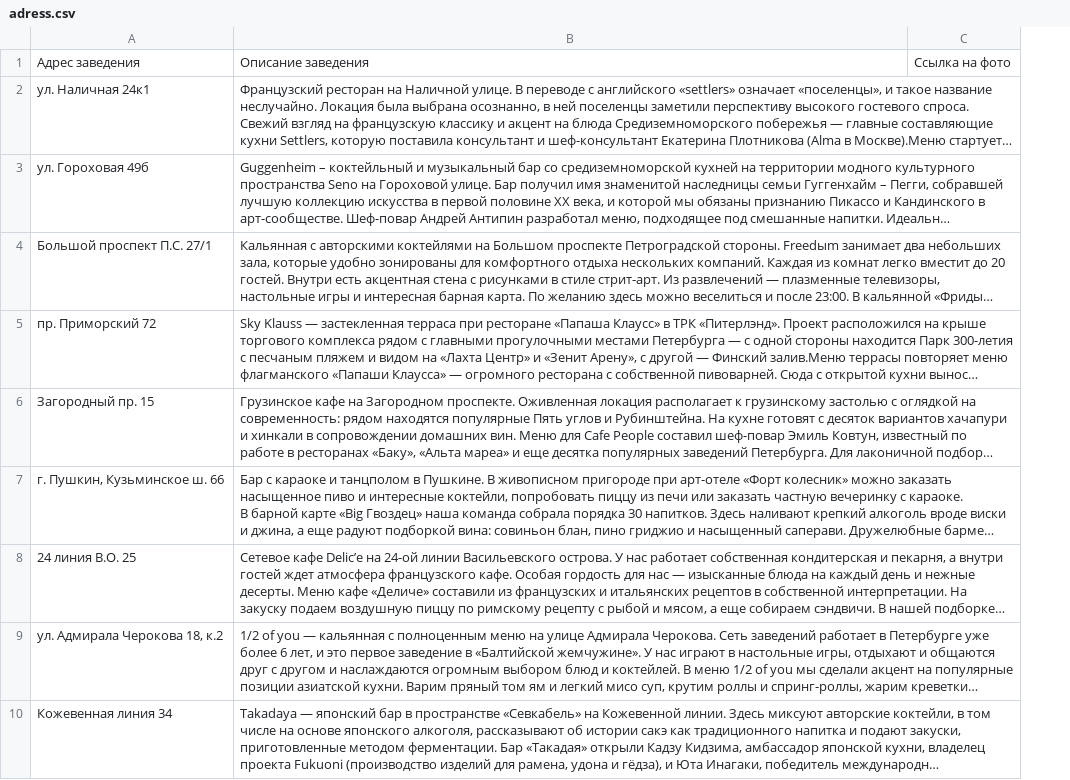
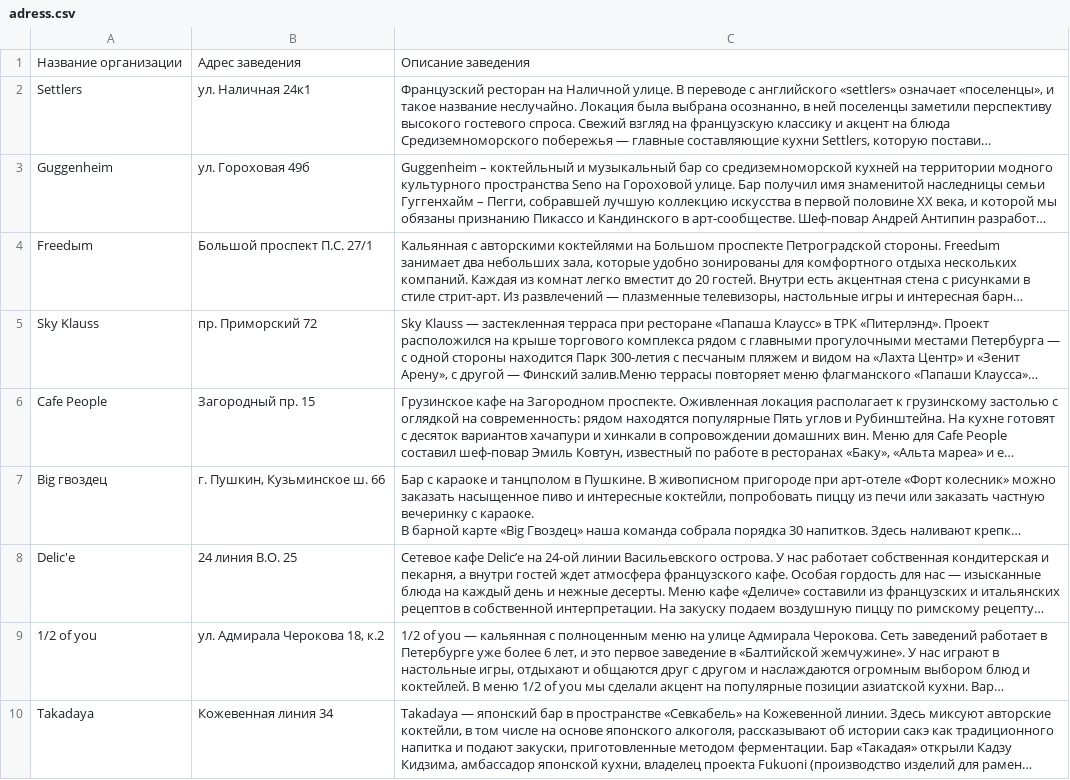
Before and after one commit to AfrosamuraiNo1/RestorSaint, a CSV file: data_csv/adress.csv, drawn as a sheet; only a part is shown; long unchanged cells end in …; removed rows and columns are numbered as before the commit, all else as after; the diff names each change by its address in the sheet, - before the commit and + after, or states it on an @@ line.

```diff
--- a/data_csv/adress.csv
+++ b/data_csv/adress.csv
+column A, rows 1-10: Название организации | Settlers | Guggenheim | Freedыm | Sky Klauss | Cafe People | Big гвоздец | Delic'e | 1/2 of you | Takadaya
-column C, row 1: Ccылка на фото
```
Also changed, not shown: 7 other files.
